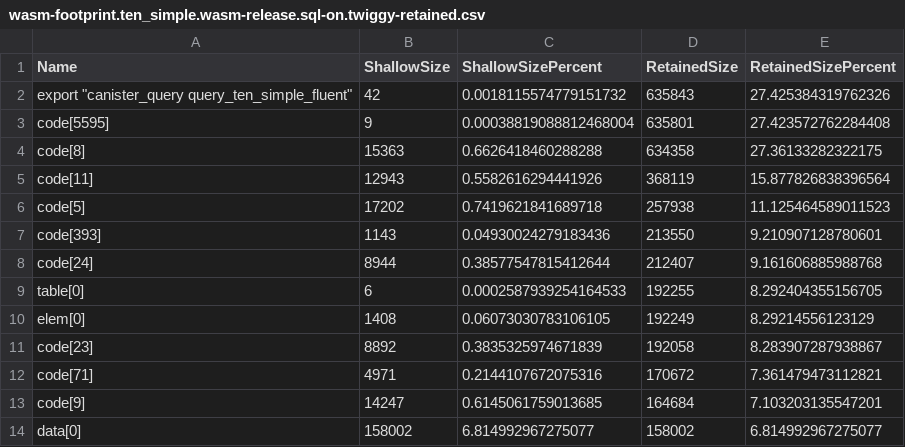
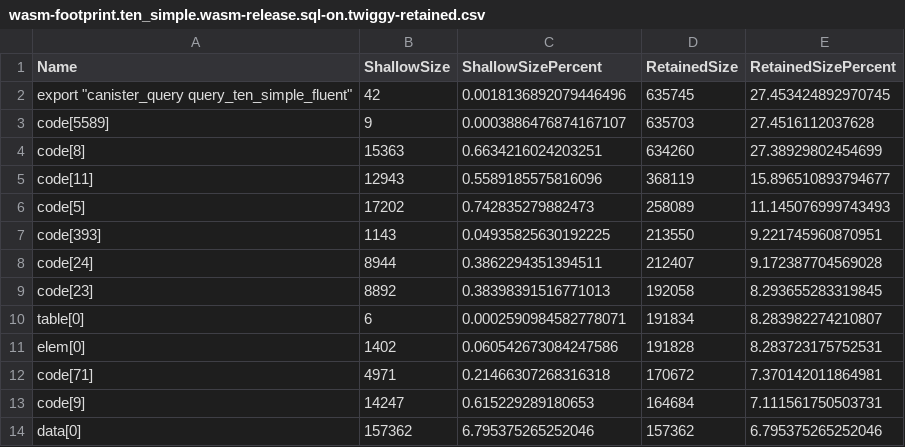
Before and after one commit to dragginzgame/icydb, a CSV file: docs/audits/reports/2026-06/2026-06-09/artifacts/wasm-footprint/wasm-footprint.ten_simple.wasm-release.sql-on.twiggy-retained.csv, drawn as a sheet; only a part is shown; the diff covers the shown part only.

```diff
--- a/docs/audits/reports/2026-06/2026-06-09/artifacts/wasm-footprint/wasm-footprint.ten_simple.wasm-release.sql-on.twiggy-retained.csv
+++ b/docs/audits/reports/2026-06/2026-06-09/artifacts/wasm-footprint/wasm-footprint.ten_simple.wasm-release.sql-on.twiggy-retained.csv
@@ -1,14 +1,14 @@
 Name,ShallowSize,ShallowSizePercent,RetainedSize,RetainedSizePercent
-"export ""canister_query query_ten_simple_fluent""",42,0.0018115574779151732,635843,27.425384319762326
-code[5595],9,0.00038819088812468004,635801,27.423572762284408
-code[8],15363,0.6626418460288288,634358,27.36133282322175
-code[11],12943,0.5582616294441926,368119,15.877826838396564
-code[5],17202,0.7419621841689718,257938,11.125464589011523
-code[393],1143,0.04930024279183436,213550,9.210907128780601
-code[24],8944,0.38577547815412644,212407,9.161606885988768
-table[0],6,0.0002587939254164533,192255,8.292404355156705
-elem[0],1408,0.06073030783106105,192249,8.29214556123129
-code[23],8892,0.3835325974671839,192058,8.283907287938867
-code[71],4971,0.2144107672075316,170672,7.361479473112821
-code[9],14247,0.6145061759013685,164684,7.103203135547201
-data[0],158002,6.814992967275077,158002,6.814992967275077
+"export ""canister_query query_ten_simple_fluent""",42,0.0018136892079446496,635745,27.453424892970745
+code[5589],9,0.0003886476874167107,635703,27.4516112037628
+code[8],15363,0.6634216024203251,634260,27.38929802454699
+code[11],12943,0.5589185575816096,368119,15.896510893794677
+code[5],17202,0.742835279882473,258089,11.145076999743493
+code[393],1143,0.04935825630192225,213550,9.221745960870951
+code[24],8944,0.3862294351394511,212407,9.172387704569028
+code[23],8892,0.38398391516771013,192058,8.293655283319845
+table[0],6,0.0002590984582778071,191834,8.283982274210807
+elem[0],1402,0.060542673084247586,191828,8.283723175752531
+code[71],4971,0.21466307268316318,170672,7.370142011864981
+code[9],14247,0.615229289180653,164684,7.111561750503731
+data[0],157362,6.795375265252046,157362,6.795375265252046
```
Also changed, not shown: 1 added row, 1 removed row and 56 edited cells elsewhere in this file, docs/audits/reports/2026-06/2026-06-09/artifacts/wasm-footprint/wasm-footprint.one_complex.wasm-release.sql-on.twiggy-retained.csv, docs/audits/reports/2026-06/2026-06-09/artifacts/wasm-footprint/wasm-footprint.one_fluent_query.wasm-release.sql-on.twiggy-top.csv, 57 other files.
